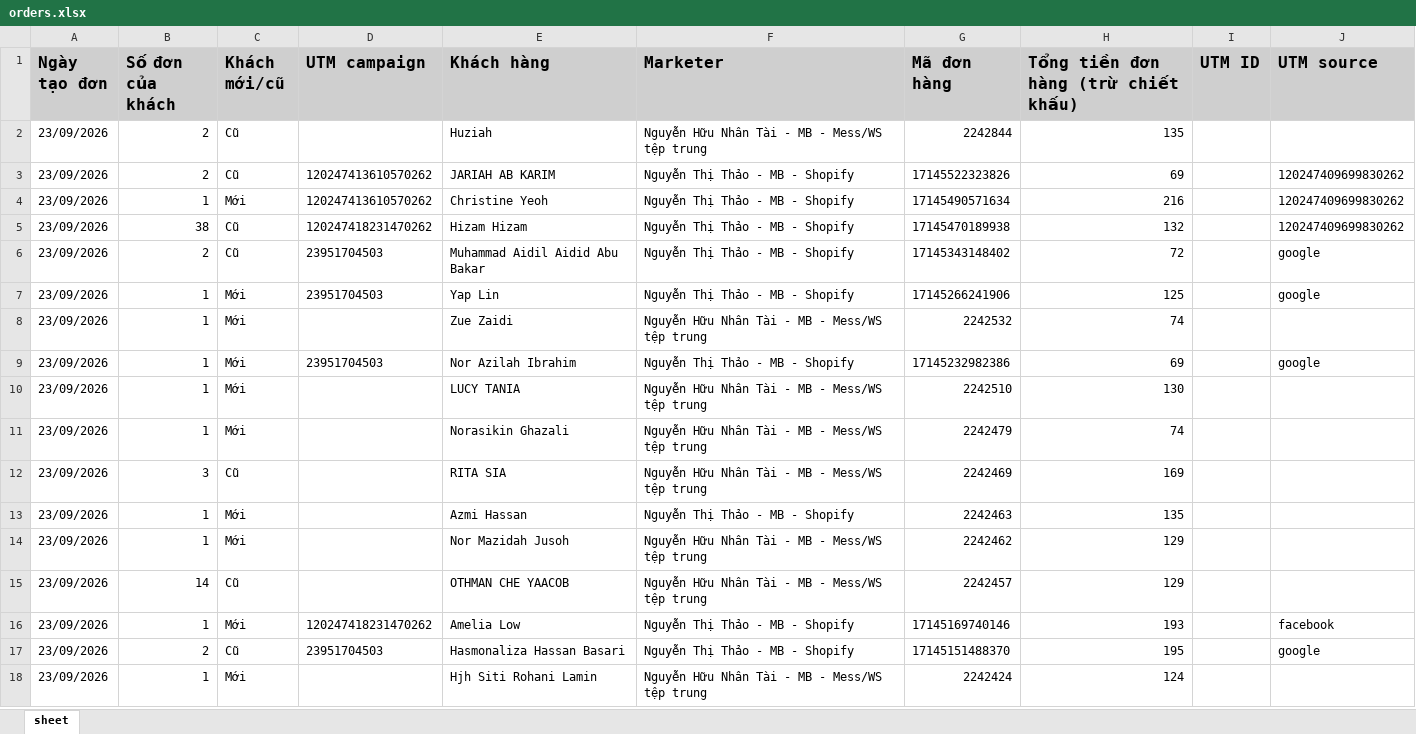
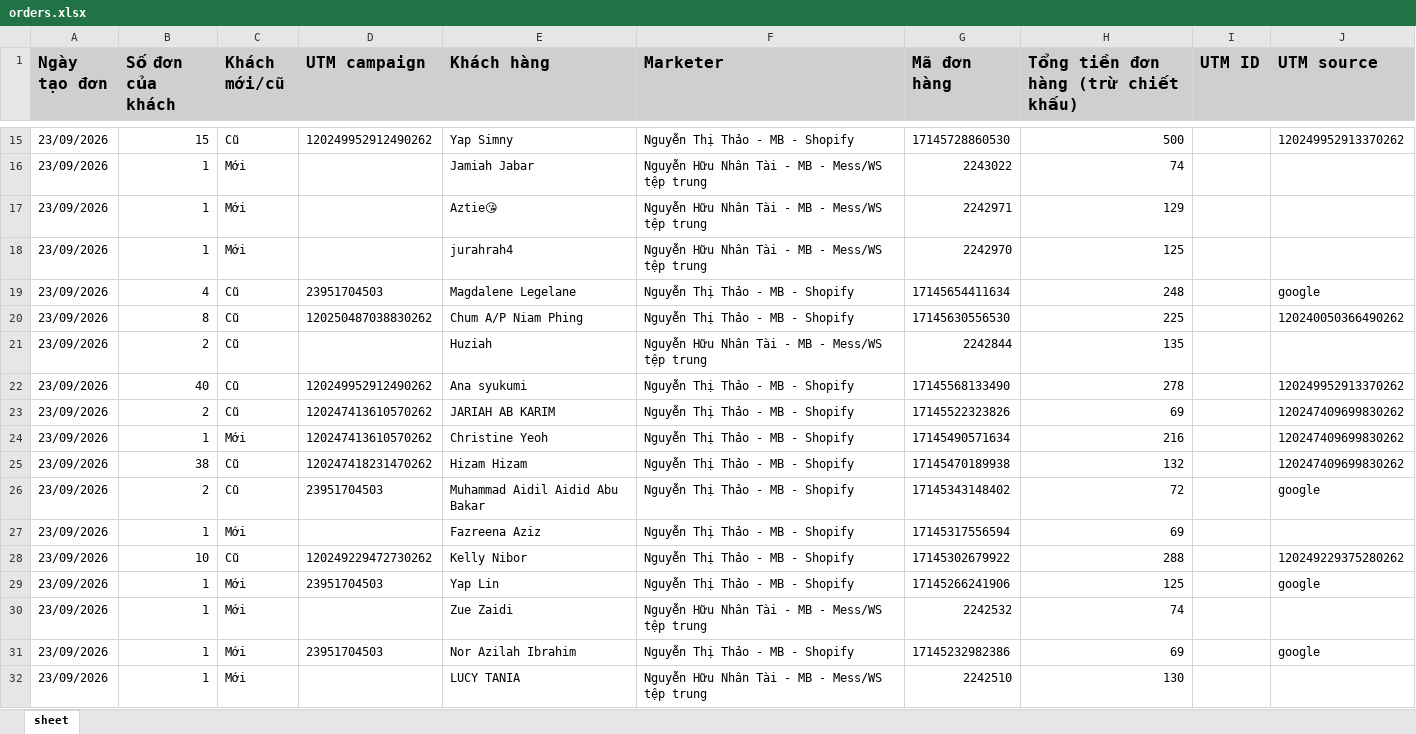
Before and after one commit to NHNT1001/data, an Excel workbook: orders.xlsx, sheet sheet, drawn as a sheet; only a part is shown, gaps mark what is left out; the shorter side is filled out with more unchanged rows; values as stored, in another font and other column widths than the file's, no borders; the diff covers the shown part only; the diff names each change by its address in the sheet, - before the commit and + after, or states it on an @@ line.

```diff
--- a/orders.xlsx (sheet sheet)
+++ b/orders.xlsx (sheet sheet)
+row 15: 23/09/2026 | 15 | Cũ | 120249952912490262 | Yap Simny | Nguyễn Thị Thảo - MB - Shopify | 17145728860530 | 500 |  | 120249952913370262
+row 16: 23/09/2026 | 1 | Mới |  | Jamiah Jabar | Nguyễn Hữu Nhân Tài - MB - Mess/WS tệp trung | 2243022 | 74
+row 17: 23/09/2026 | 1 | Mới |  | Aztie😘 | Nguyễn Hữu Nhân Tài - MB - Mess/WS tệp trung | 2242971 | 129
+row 18: 23/09/2026 | 1 | Mới |  | jurahrah4 | Nguyễn Hữu Nhân Tài - MB - Mess/WS tệp trung | 2242970 | 125
+row 19: 23/09/2026 | 4 | Cũ | 23951704503 | Magdalene Legelane | Nguyễn Thị Thảo - MB - Shopify | 17145654411634 | 248 |  | google
+row 20: 23/09/2026 | 8 | Cũ | 120250487038830262 | Chum A/P Niam Phing | Nguyễn Thị Thảo - MB - Shopify | 17145630556530 | 225 |  | 120240050366490262
+row 22: 23/09/2026 | 40 | Cũ | 120249952912490262 | Ana syukumi | Nguyễn Thị Thảo - MB - Shopify | 17145568133490 | 278 |  | 120249952913370262
+row 27: 23/09/2026 | 1 | Mới |  | Fazreena Aziz | Nguyễn Thị Thảo - MB - Shopify | 17145317556594 | 69
+row 28: 23/09/2026 | 10 | Cũ | 120249229472730262 | Kelly Nibor | Nguyễn Thị Thảo - MB - Shopify | 17145302679922 | 288 |  | 120249229375280262
```
Also changed, not shown: 17 added rows and 5 edited cells elsewhere in this sheet, DATA-SHOPIFY-907645362729233.xlsx.
